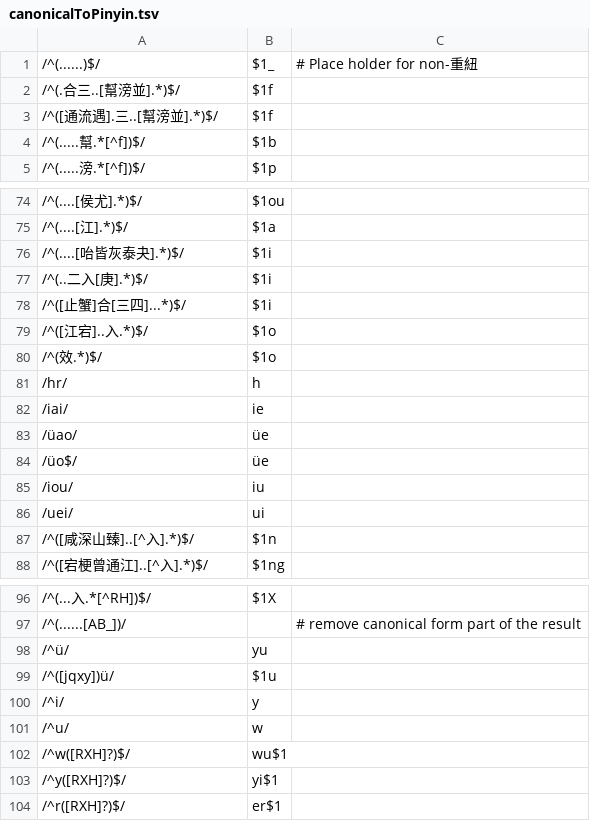
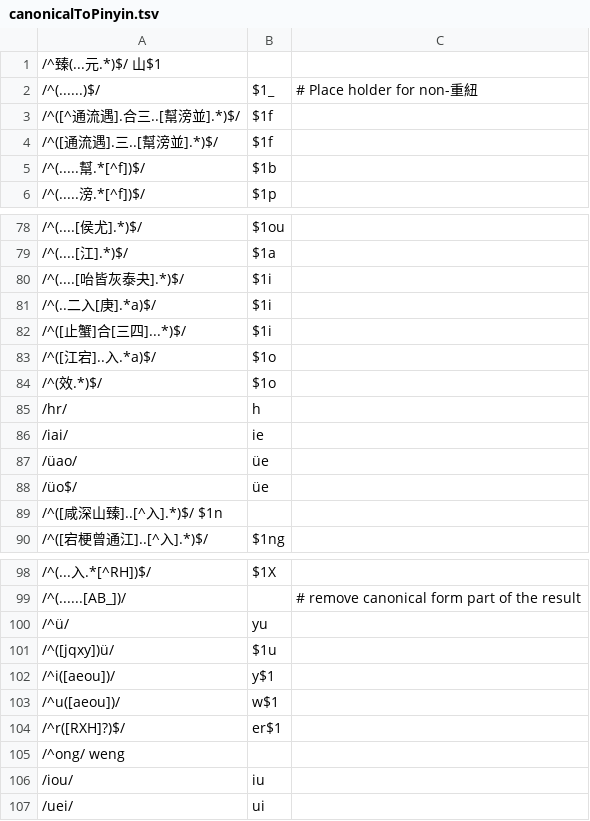
Before and after one commit to hhliow/mandarin, a TSV file: hhliow/canonicalToPinyin.tsv, drawn as a sheet; only a part is shown, gaps mark what is left out; the diff covers the shown part only.

```diff
--- a/hhliow/canonicalToPinyin.tsv
+++ b/hhliow/canonicalToPinyin.tsv
@@ -1,3 +1,4 @@
+/^臻(...元.*)$/ 山$1
 /^(......)$/	$1_	# Place holder for non-重紐
-/^(.合三..[幫滂並].*)$/	$1f
+/^([^通流遇].合三..[幫滂並].*)$/	$1f
 /^([通流遇].三..[幫滂並].*)$/	$1f
@@ -76,5 +80,5 @@
 /^(....[咍皆灰泰夬].*)$/	$1i
-/^(..二入[庚].*)$/	$1i
+/^(..二入[庚].*a)$/	$1i
 /^([止蟹]合[三四]...*)$/	$1i
-/^([江宕]..入.*)$/	$1o
+/^([江宕]..入.*a)$/	$1o
 /^(效.*)$/	$1o
@@ -84,5 +88,3 @@
 /üo$/	üe
-/iou/	iu
-/uei/	ui
-/^([咸深山臻]..[^入].*)$/	$1n
+/^([咸深山臻]..[^入].*)$/  $1n
 /^([宕梗曾通江]..[^入].*)$/	$1ng
@@ -99,6 +101,7 @@
 /^([jqxy])ü/	$1u
-/^i/	y
-/^u/	w
-/^w([RXH]?)$/	wu$1
-/^y([RXH]?)$/	yi$1
+/^i([aeou])/	y$1
+/^u([aeou])/	w$1
 /^r([RXH]?)$/	er$1
+/^ong/  weng
+/iou/	iu
+/uei/	ui
```
Also changed, not shown: 7 added rows, 4 removed rows and 8 edited cells elsewhere in this file.
